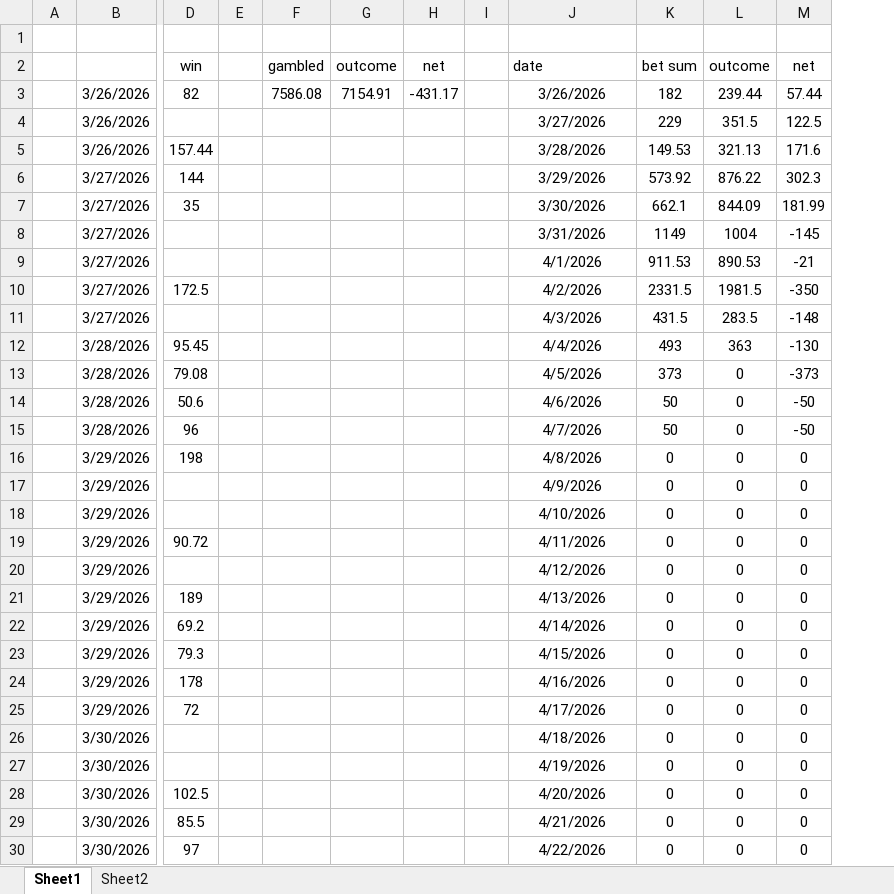
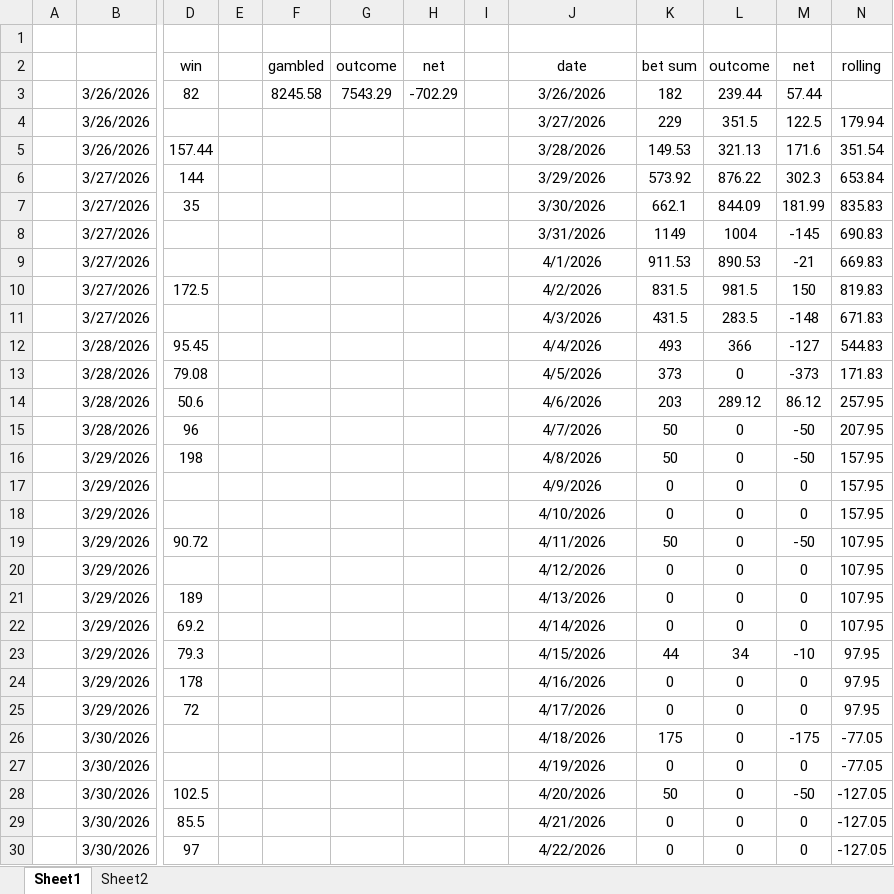
Before and after one commit to xxmrajoxx/mlb, an Excel workbook: mlb_bets.xlsx, sheet Sheet1, drawn as a sheet; only a part is shown, gaps mark what is left out; values as stored, in another font and other column widths than the file's, no borders; charts and pictures not drawn; removed rows and columns are numbered as before the commit, all else as after; the diff covers the shown part only; the diff names each change by its address in the sheet, - before the commit and + after, or states it on an @@ line.

```diff
--- a/mlb_bets.xlsx (sheet Sheet1)
+++ b/mlb_bets.xlsx (sheet Sheet1)
-column E, empty
+column E, empty
+column N (rolling), rows 4-30: 179.94 | 351.54 | 653.84 | 835.83 | 690.83 | 669.83 | 819.83 | 671.83 | 544.83 | 171.83 | 257.95 | 207.95 | 157.95 | 157.95 | 157.95 | 107.95 | 107.95 | 107.95 | 107.95 | 97.95 | 97.95 | 97.95 | -77.05 | -77.05 | -127.05 | -127.05 | -127.05
-J2 alignment: left
+J2 alignment: center
-F3 (gambled): 7586.08
+F3 (gambled): 8245.58
-G3 (outcome): 7154.91
+G3 (outcome): 7543.29
-H3 (net): -431.17
+H3 (net): -702.29
-K10 (bet sum): 2331.5
+K10 (bet sum): 831.5
-L10 (outcome): 1981.5
+L10 (outcome): 981.5
-M10 (net): -350
+M10 (net): 150
-L12 (outcome): 363
+L12 (outcome): 366
-M12 (net): -130
+M12 (net): -127
-K14 (bet sum): 50
+K14 (bet sum): 203
-L14 (outcome): 0
+L14 (outcome): 289.12
-M14 (net): -50
+M14 (net): 86.12
-K16 (bet sum): 0
+K16 (bet sum): 50
-M16 (net): 0
+M16 (net): -50
-K19 (bet sum): 0
+K19 (bet sum): 50
-M19 (net): 0
+M19 (net): -50
-K23 (bet sum): 0
+K23 (bet sum): 44
-L23 (outcome): 0
+L23 (outcome): 34
-M23 (net): 0
+M23 (net): -10
-K26 (bet sum): 0
+K26 (bet sum): 175
-M26 (net): 0
+M26 (net): -175
-K28 (bet sum): 0
+K28 (bet sum): 50
-M28 (net): 0
+M28 (net): -50
```
Also changed, not shown: 32 added rows, 6 removed rows and 13 edited cells elsewhere in this sheet, formulas that keep their value, charts or pictures, 2 other files.
